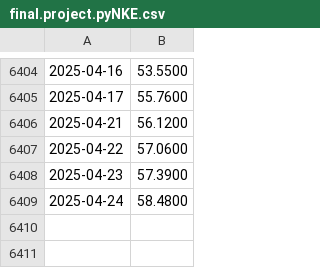
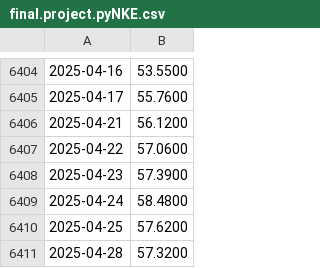
Before and after one commit to josephbutler12/final-project, a CSV file: final.project.pyNKE.csv, drawn as a sheet; only a part is shown, gaps mark what is left out.

```diff
--- a/final.project.pyNKE.csv
+++ b/final.project.pyNKE.csv
@@ -6409 +6409,3 @@
 2025-04-24,58.4800
+2025-04-25,57.6200
+2025-04-28,57.3200
```
Also changed, not shown: final.project.pyNVDA.csv, final.project.pyPLTR.csv, 9 other files.
